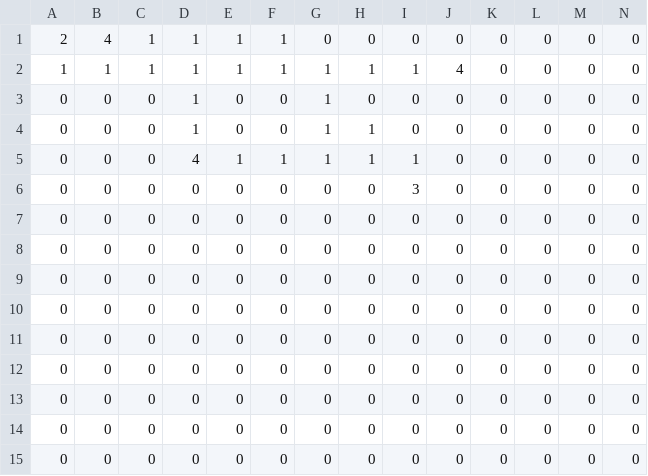
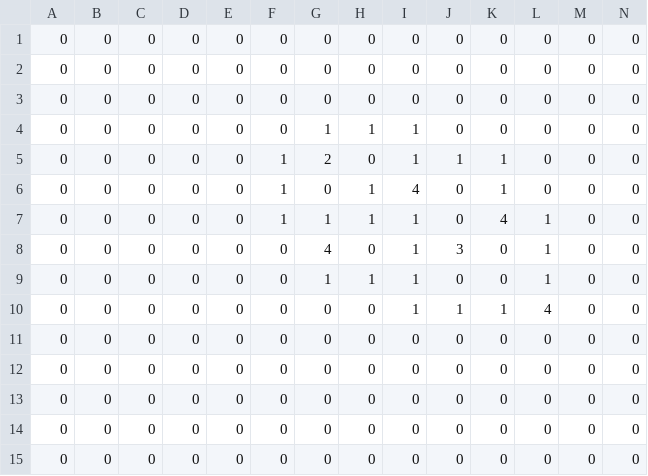
Before and after one commit to Silcoish/AgeOfAnubis, a CSV file: Age of Anubis/Assets/StreamingAssets/Layouts/layout1.csv, drawn as a sheet; only a part is shown; removed rows and columns are numbered as before the commit, all else as after; rows hold the shown columns only; the diff names each change by its address in the sheet, - before the commit and + after, or states it on an @@ line.

Commit message:
Update dungeon layouts
Re-did them all. Made 6 smaller dungeons.

```diff
--- a/Age of Anubis/Assets/StreamingAssets/Layouts/layout1.csv
+++ b/Age of Anubis/Assets/StreamingAssets/Layouts/layout1.csv
-row 1: 2 | 4 | 1 | 1 | 1 | 1 | 0 | 0 | 0 | 0 | 0 | 0 | 0 | 0
-row 2: 1 | 1 | 1 | 1 | 1 | 1 | 1 | 1 | 1 | 4 | 0 | 0 | 0 | 0
-row 3: 0 | 0 | 0 | 1 | 0 | 0 | 1 | 0 | 0 | 0 | 0 | 0 | 0 | 0
-row 4: 0 | 0 | 0 | 1 | 0 | 0 | 1 | 1 | 0 | 0 | 0 | 0 | 0 | 0
-row 5: 0 | 0 | 0 | 4 | 1 | 1 | 1 | 1 | 1 | 0 | 0 | 0 | 0 | 0
-row 6: 0 | 0 | 0 | 0 | 0 | 0 | 0 | 0 | 3 | 0 | 0 | 0 | 0 | 0
-G4: 0
+G4: 1
-H4: 0
+H4: 1
-I4: 0
+I4: 1
+row 5: 0 | 0 | 0 | 0 | 0 | 1 | 2 | 0 | 1 | 1 | 1 | 0 | 0 | 0
+row 6: 0 | 0 | 0 | 0 | 0 | 1 | 0 | 1 | 4 | 0 | 1 | 0 | 0 | 0
+row 7: 0 | 0 | 0 | 0 | 0 | 1 | 1 | 1 | 1 | 0 | 4 | 1 | 0 | 0
+row 8: 0 | 0 | 0 | 0 | 0 | 0 | 4 | 0 | 1 | 3 | 0 | 1 | 0 | 0
+row 9: 0 | 0 | 0 | 0 | 0 | 0 | 1 | 1 | 1 | 0 | 0 | 1 | 0 | 0
+row 10: 0 | 0 | 0 | 0 | 0 | 0 | 0 | 0 | 1 | 1 | 1 | 4 | 0 | 0
```
Also changed, not shown: Age of Anubis/Assets/StreamingAssets/Layouts/layout2.csv, Age of Anubis/Assets/StreamingAssets/Layouts/layout3.csv, 19 other files.
